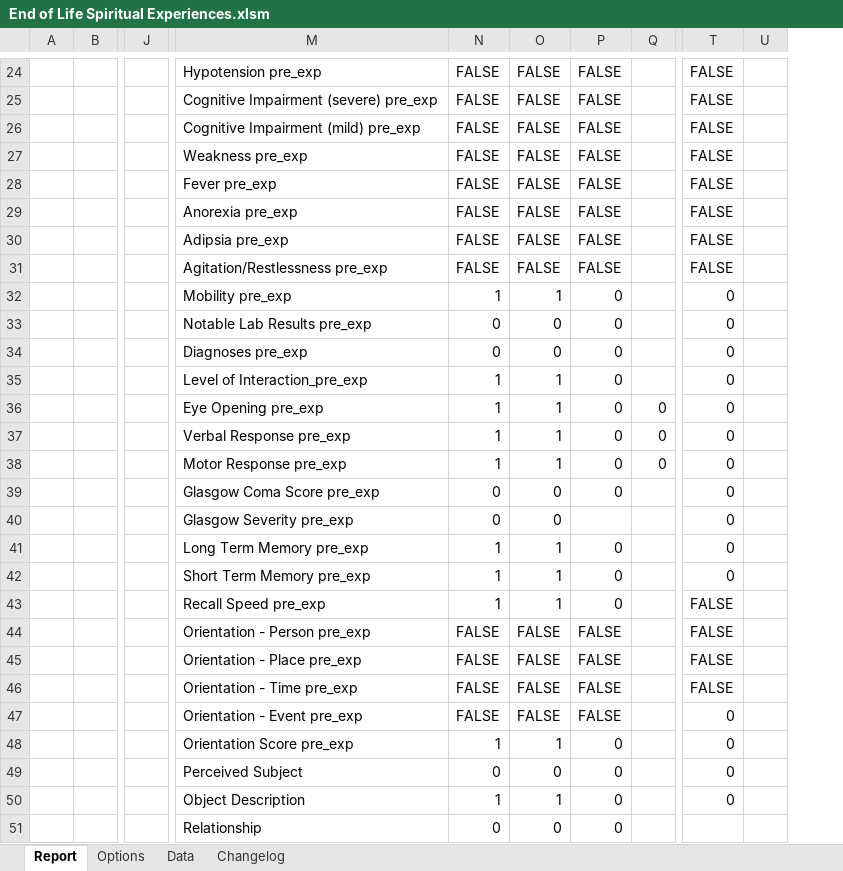
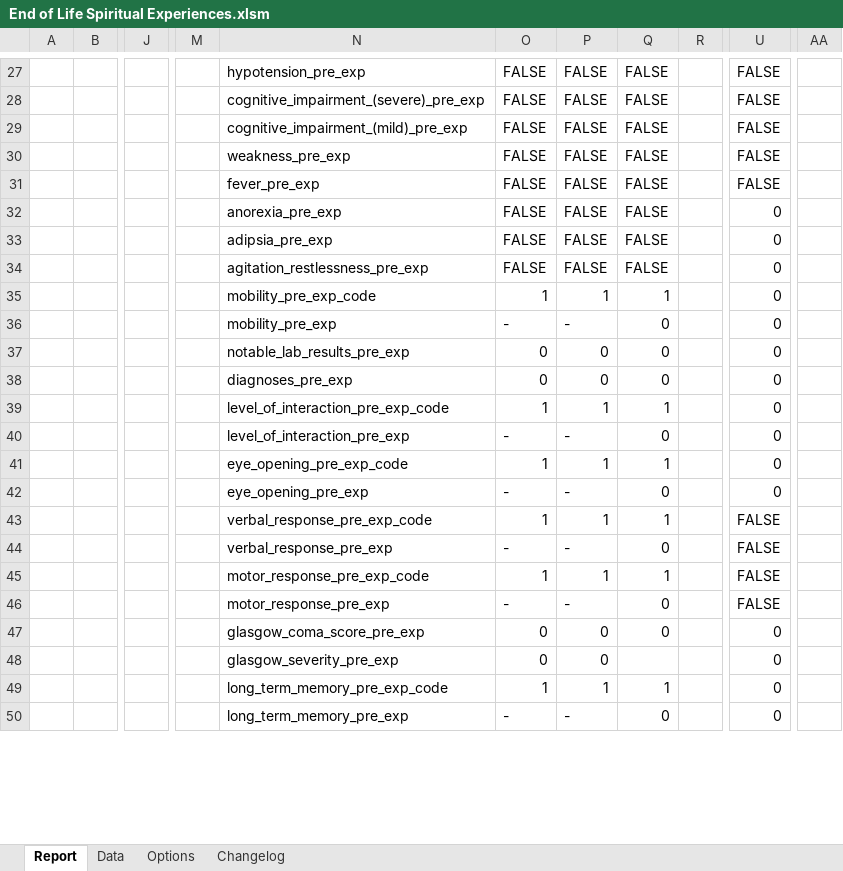
Before and after one commit to andrew01re/DataAnalyticsProjects, an Excel workbook: Hospice Data Collection in Excel with VBA/End of Life Spiritual Experiences.xlsm, sheet Report, drawn as a sheet; only a part is shown, gaps mark what is left out; values as stored, in another font and other column widths than the file's, no cell formats; charts and pictures not drawn; removed rows and columns are numbered as before the commit, all else as after; rows hold the shown columns only; the diff covers the shown part only; the diff names each change by its address in the sheet, - before the commit and + after, or states it on an @@ line.

Commit message:
Update End of Life Spiritual Experiences.xlsm
Added GetReport Macro

```diff
--- a/Hospice Data Collection in Excel with VBA/End of Life Spiritual Experiences.xlsm (sheet Report)
+++ b/Hospice Data Collection in Excel with VBA/End of Life Spiritual Experiences.xlsm (sheet Report)
@@ sheet tab order changed: Report | Data | Options | Changelog @@
-column J, empty
+column J, empty
-column M, rows 24-28: Hypotension pre_exp | Cognitive Impairment (severe) pre_exp | Cognitive Impairment (mild) pre_exp | Weakness pre_exp | Fever pre_exp; rows 32-35: Mobility pre_exp | Notable Lab Results pre_exp | Diagnoses pre_exp | Level of Interaction_pre_exp; rows 38-42: Motor Response pre_exp | Glasgow Coma Score pre_exp | Glasgow Severity pre_exp | Long Term Memory pre_exp | Short Term Memory pre_exp
+column M, empty
+column N, rows 27-31: hypotension_pre_exp | cognitive_impairment_(severe)_pre_exp | cognitive_impairment_(mild)_pre_exp | weakness_pre_exp | fever_pre_exp; row 35: mobility_pre_exp_code; rows 37-39: notable_lab_results_pre_exp | diagnoses_pre_exp | level_of_interaction_pre_exp_code; row 41: eye_opening_pre_exp_code; rows 47-50: glasgow_coma_score_pre_exp | glasgow_severity_pre_exp | long_term_memory_pre_exp_code | long_term_memory_pre_exp
-column U, empty
+column AA, empty
@@ row 29 moved to row 96: drowsiness_post_exp @@
@@ row 30 moved to row 97: cough_post_exp @@
@@ row 31 moved to row 98: wheezing_post_exp @@
@@ row 47 moved to row 32: anorexia_pre_exp @@
@@ row 67 moved to row 33: adipsia_pre_exp @@
@@ row 68 moved to row 34: agitation_restlessness_pre_exp @@
-Q35: 0
+Q35: 1
+row 36:  |  |  |  | mobility_pre_exp | - | - | 0 |  | 0
-Q39: 0
+Q39: 1
-row 36:  |  |  | Eye Opening pre_exp | 1 | 1 | 0 | 0 | 0
-row 37:  |  |  | Verbal Response pre_exp | 1 | 1 | 0 | 0 | 0
+row 40:  |  |  |  | level_of_interaction_pre_exp | - | - | 0 |  | 0
-Q41: 0
+Q41: 1
-R41: 0
+R41: (empty)
+row 42:  |  |  |  | eye_opening_pre_exp | - | - | 0 |  | 0
+row 43:  |  |  |  | verbal_response_pre_exp_code | 1 | 1 | 1 |  | FALSE
+row 44:  |  |  |  | verbal_response_pre_exp | - | - | 0 |  | FALSE
+row 45:  |  |  |  | motor_response_pre_exp_code | 1 | 1 | 1 |  | FALSE
+row 46:  |  |  |  | motor_response_pre_exp | - | - | 0 |  | FALSE
-Q49: 0
+Q49: 1
-O50: 1
+O50: -
-P50: 1
+P50: -
-row 43:  |  |  | Recall Speed pre_exp | 1 | 1 | 0 |  | FALSE
-row 44:  |  |  | Orientation - Person pre_exp | FALSE | FALSE | FALSE |  | FALSE
-row 45:  |  |  | Orientation - Place pre_exp | FALSE | FALSE | FALSE |  | FALSE
-row 46:  |  |  | Orientation - Time pre_exp | FALSE | FALSE | FALSE |  | FALSE
-row 48:  |  |  | Orientation Score pre_exp | 1 | 1 | 0 |  | 0
-row 49:  |  |  | Perceived Subject | 0 | 0 | 0 |  | 0
-row 50:  |  |  | Object Description | 1 | 1 | 0 |  | 0
-row 51:  |  |  | Relationship | 0 | 0 | 0
```
Also changed, not shown: 27 added rows, 24 removed rows, 6 moved rows, 110 edited cells and merged cells elsewhere in this sheet, sheet Data, cell formats, formulas that keep their value, charts or pictures.
